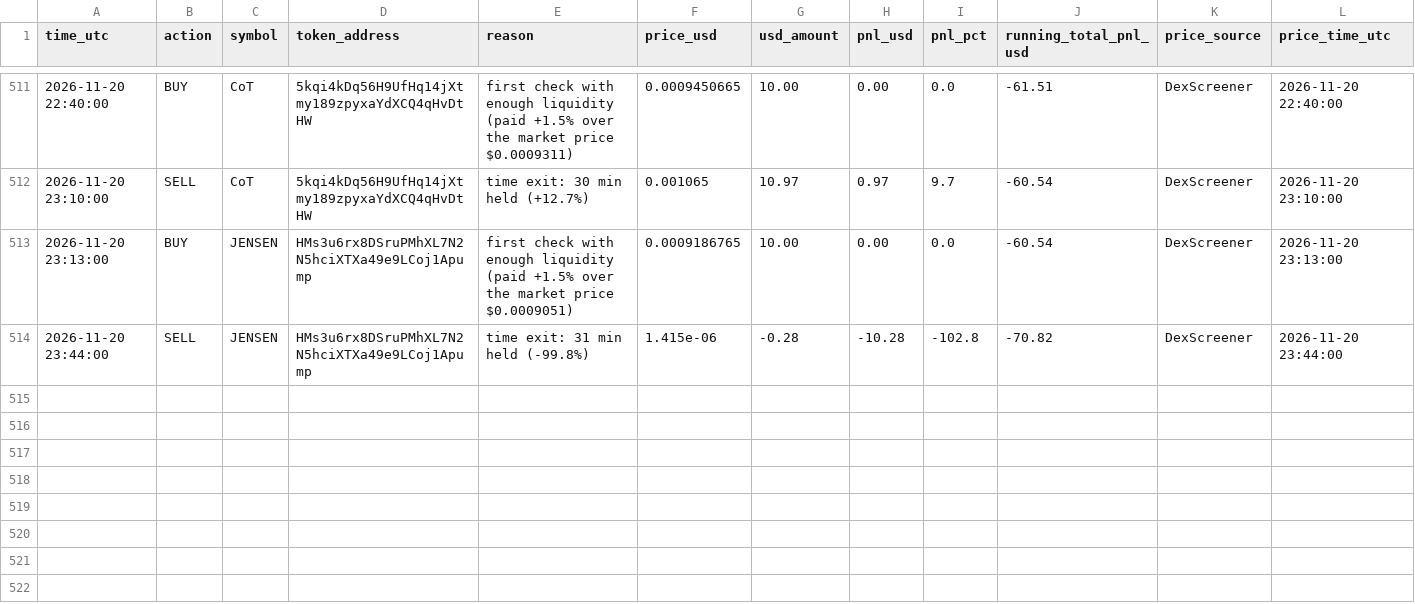
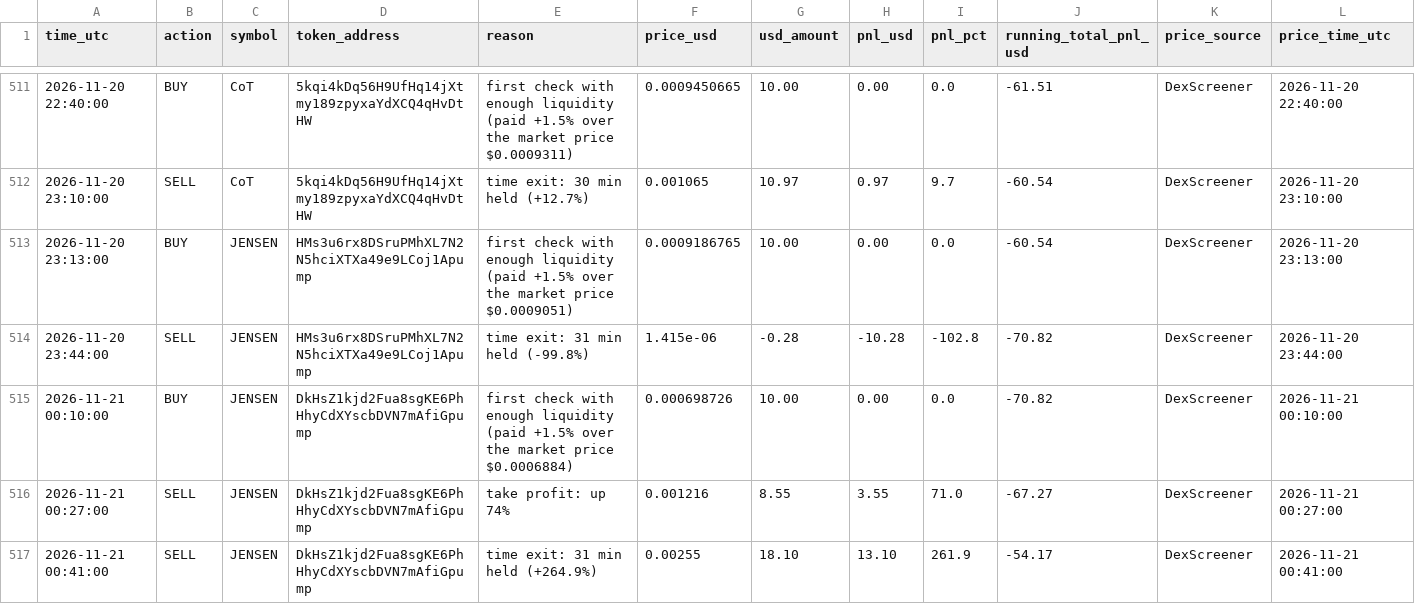
Before and after one commit to Asayed36/trading-bot, a CSV file: data/main-1min/liquid/l1/journal.csv, drawn as a sheet; only a part is shown, gaps mark what is left out; the diff names each change by its address in the sheet, - before the commit and + after, or states it on an @@ line.

```diff
--- a/data/main-1min/liquid/l1/journal.csv
+++ b/data/main-1min/liquid/l1/journal.csv
+row 515: 2026-11-21 00:10:00 | BUY | JENSEN | DkHsZ1kjd2Fua8sgKE6PhHhyCdXYscbDVN7mAfiGpump | first check with enough liquidity (paid +1.5% over the market price $0.0006884) | 0.000698726 | 10.00 | 0.00 | 0.0 | -70.82 | DexScreener | 2026-11-21 00:10:00
+row 516: 2026-11-21 00:27:00 | SELL | JENSEN | DkHsZ1kjd2Fua8sgKE6PhHhyCdXYscbDVN7mAfiGpump | take profit: up 74% | 0.001216 | 8.55 | 3.55 | 71.0 | -67.27 | DexScreener | 2026-11-21 00:27:00
+row 517: 2026-11-21 00:41:00 | SELL | JENSEN | DkHsZ1kjd2Fua8sgKE6PhHhyCdXYscbDVN7mAfiGpump | time exit: 31 min held (+264.9%) | 0.00255 | 18.10 | 13.10 | 261.9 | -54.17 | DexScreener | 2026-11-21 00:41:00
```
Also changed, not shown: data/main-1min/liquid/l2/journal.csv, data/main-1min/liquid/l3/journal.csv, 32 other files.
